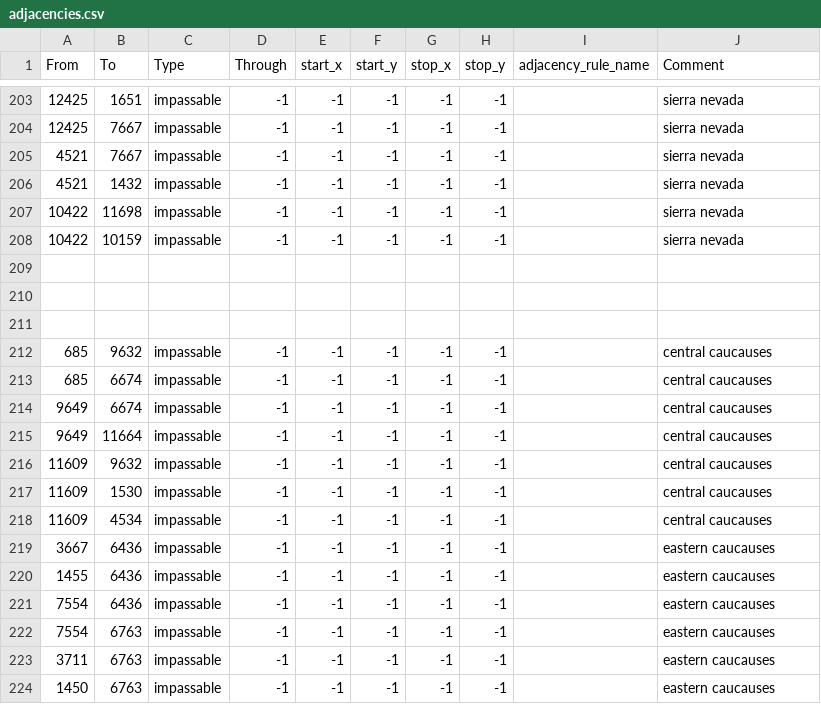
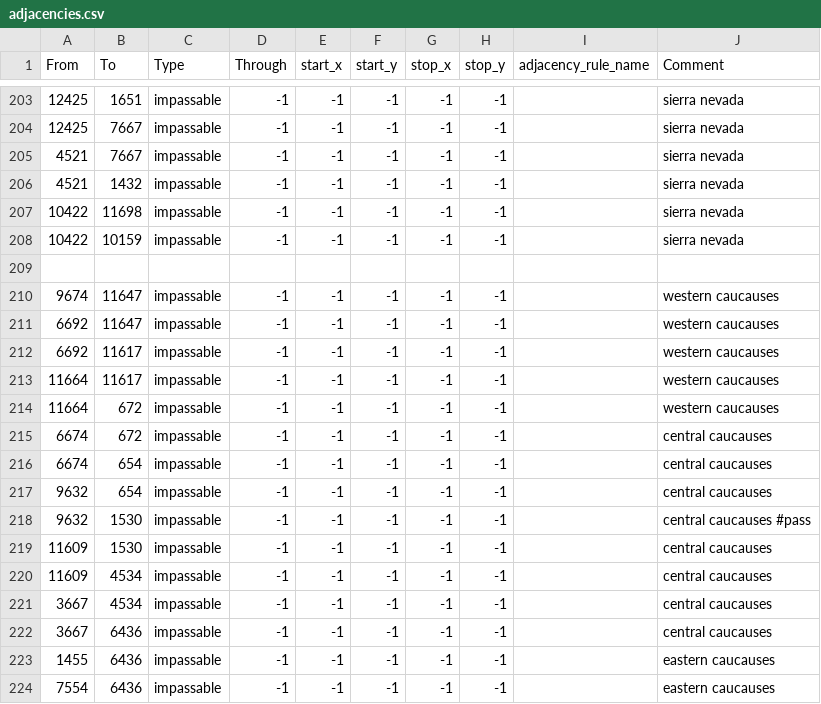
Before and after one commit to davidmgaviria/world_of_a_southern_victory, a CSV file: map/adjacencies.csv, drawn as a sheet; only a part is shown, gaps mark what is left out; the shorter side is filled out with more unchanged rows.

Commit message:
Map changes
-Caucaus modifications
-Improved rail network in north america

```diff
--- a/map/adjacencies.csv
+++ b/map/adjacencies.csv
@@ -209,12 +209,15 @@ From;To;Type;Through;start_x;start_y;stop_x;stop_y;adjacency_rule_name;Comment
 
-
-
-685;9632;impassable;-1;-1;-1;-1;-1;;central caucauses
-685;6674;impassable;-1;-1;-1;-1;-1;;central caucauses
-9649;6674;impassable;-1;-1;-1;-1;-1;;central caucauses
-9649;11664;impassable;-1;-1;-1;-1;-1;;central caucauses
-11609;9632;impassable;-1;-1;-1;-1;-1;;central caucauses
+9674;11647;impassable;-1;-1;-1;-1;-1;;western caucauses
+6692;11647;impassable;-1;-1;-1;-1;-1;;western caucauses
+6692;11617;impassable;-1;-1;-1;-1;-1;;western caucauses
+11664;11617;impassable;-1;-1;-1;-1;-1;;western caucauses
+11664;672;impassable;-1;-1;-1;-1;-1;;western caucauses		
+6674;672;impassable;-1;-1;-1;-1;-1;;central caucauses
+6674;654;impassable;-1;-1;-1;-1;-1;;central caucauses
+9632;654;impassable;-1;-1;-1;-1;-1;;central caucauses
+9632;1530;impassable;-1;-1;-1;-1;-1;;central caucauses  #pass
 11609;1530;impassable;-1;-1;-1;-1;-1;;central caucauses
 11609;4534;impassable;-1;-1;-1;-1;-1;;central caucauses
-3667;6436;impassable;-1;-1;-1;-1;-1;;eastern caucauses
+3667;4534;impassable;-1;-1;-1;-1;-1;;central caucauses
+3667;6436;impassable;-1;-1;-1;-1;-1;;central caucauses
 1455;6436;impassable;-1;-1;-1;-1;-1;;eastern caucauses
```
Also changed, not shown: 11 other files.
